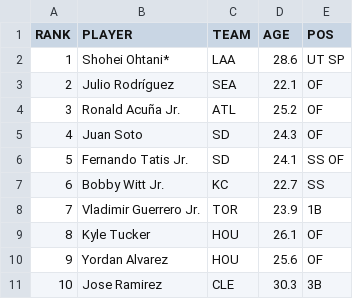
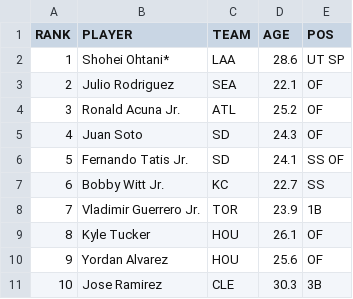
Before and after one commit to saikaveti/fantasy-bb-2023, a CSV file: dynasty-rankings-athletic.csv, drawn as a sheet; only a part is shown; the diff names each change by its address in the sheet, - before the commit and + after, or states it on an @@ line.

Commit message:
fixing special char

```diff
--- a/dynasty-rankings-athletic.csv
+++ b/dynasty-rankings-athletic.csv
-B3 (PLAYER): Julio Rodríguez
+B3 (PLAYER): Julio Rodriguez
-B4 (PLAYER): Ronald Acuña Jr.
+B4 (PLAYER): Ronald Acuna Jr.
```
